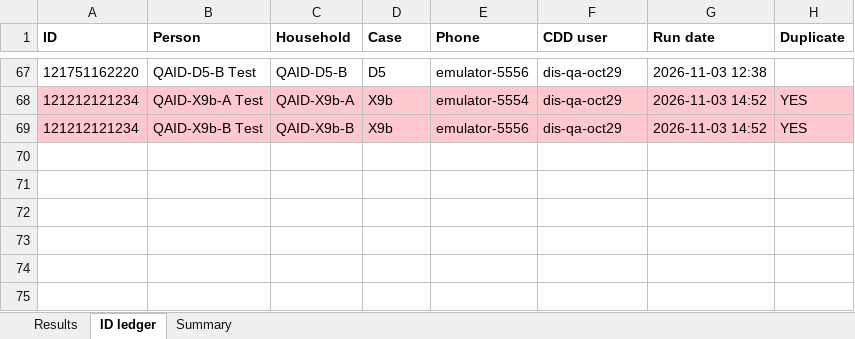
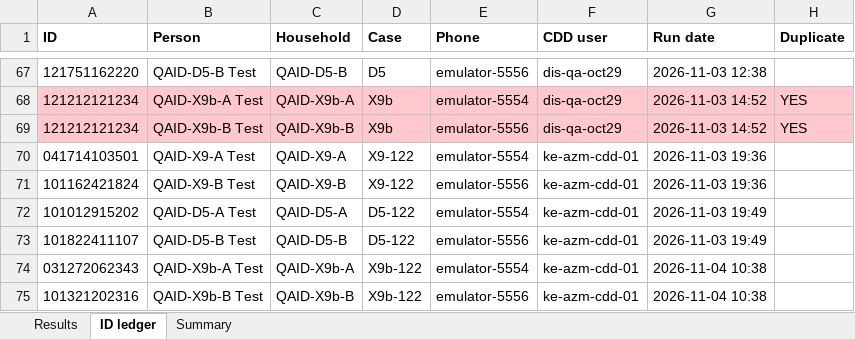
Before and after one commit to GhanateSwathi/HCM-Maestro-Beneficiary-ID-Fix, an Excel workbook: artifacts/report/results.xlsx, sheet ID ledger, drawn as a sheet; only a part is shown, gaps mark what is left out; values as stored, in another font and other column widths than the file's, no borders; the diff names each change by its address in the sheet, - before the commit and + after, or states it on an @@ line.

```diff
--- a/artifacts/report/results.xlsx (sheet ID ledger)
+++ b/artifacts/report/results.xlsx (sheet ID ledger)
+row 70: 041714103501 | QAID-X9-A Test | QAID-X9-A | X9-122 | emulator-5554 | ke-azm-cdd-01 | 2026-11-03 19:36
+row 71: 101162421824 | QAID-X9-B Test | QAID-X9-B | X9-122 | emulator-5556 | ke-azm-cdd-01 | 2026-11-03 19:36
+row 72: 101012915202 | QAID-D5-A Test | QAID-D5-A | D5-122 | emulator-5554 | ke-azm-cdd-01 | 2026-11-03 19:49
+row 73: 101822411107 | QAID-D5-B Test | QAID-D5-B | D5-122 | emulator-5556 | ke-azm-cdd-01 | 2026-11-03 19:49
+row 74: 031272062343 | QAID-X9b-A Test | QAID-X9b-A | X9b-122 | emulator-5554 | ke-azm-cdd-01 | 2026-11-04 10:38
+row 75: 101321202316 | QAID-X9b-B Test | QAID-X9b-B | X9b-122 | emulator-5556 | ke-azm-cdd-01 | 2026-11-04 10:38
```
Also changed, not shown: sheet Results, sheet Summary, 35 other files.
